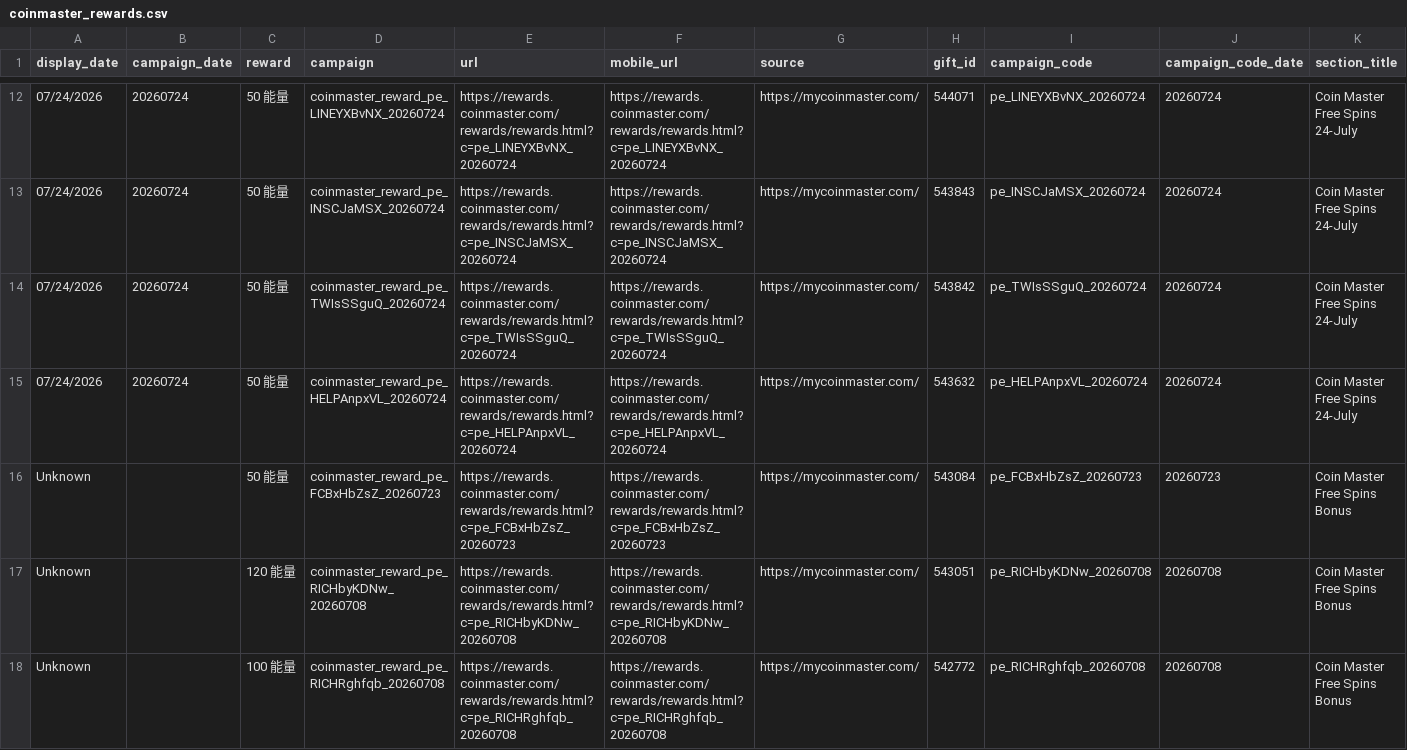
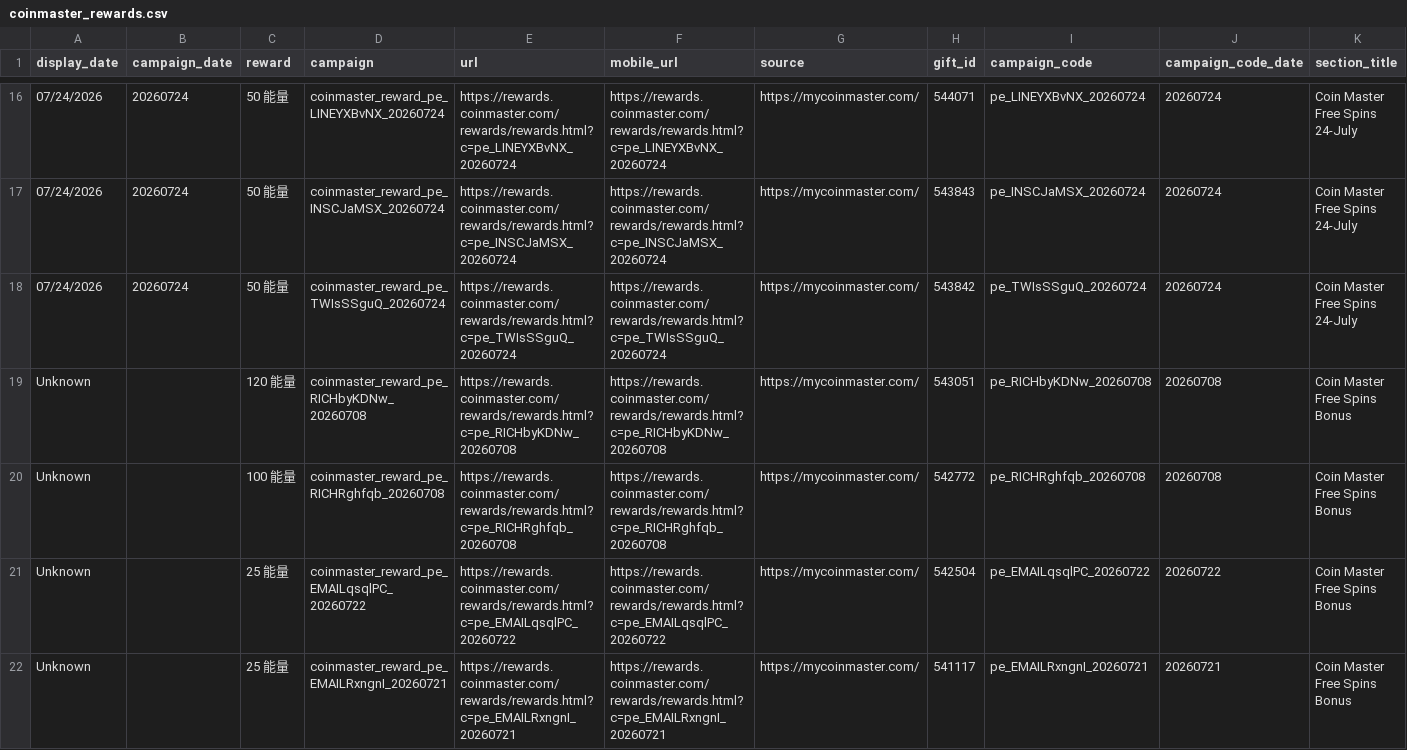
Before and after one commit to Der46/coin_fetch, a CSV file: output/coinmaster_rewards.csv, drawn as a sheet; only a part is shown, gaps mark what is left out; the shorter side is filled out with more unchanged rows; removed rows and columns are numbered as before the commit, all else as after; rows hold the shown columns only; the diff covers the shown part only; the diff names each change by its address in the sheet, - before the commit and + after, or states it on an @@ line.

```diff
--- a/output/coinmaster_rewards.csv
+++ b/output/coinmaster_rewards.csv
-row 15: 07/24/2026 | 20260724 | 50 能量 | coinmaster_reward_pe_HELPAnpxVL_20260724 | https://rewards.coinmaster.com/rewards/rewards.html?c=pe_HELPAnpxVL_20260724 | https://rewards.coinmaster.com/rewards/rewards.html?c=pe_HELPAnpxVL_20260724 | https://mycoinmaster.com/ | 543632 | pe_HELPAnpxVL_20260724 | 20260724 | Coin Master Free Spins 24-July
-row 16: Unknown |  | 50 能量 | coinmaster_reward_pe_FCBxHbZsZ_20260723 | https://rewards.coinmaster.com/rewards/rewards.html?c=pe_FCBxHbZsZ_20260723 | https://rewards.coinmaster.com/rewards/rewards.html?c=pe_FCBxHbZsZ_20260723 | https://mycoinmaster.com/ | 543084 | pe_FCBxHbZsZ_20260723 | 20260723 | Coin Master Free Spins Bonus
```
Also changed, not shown: 4 added rows and 6 removed rows elsewhere in this file, 4 other files.
